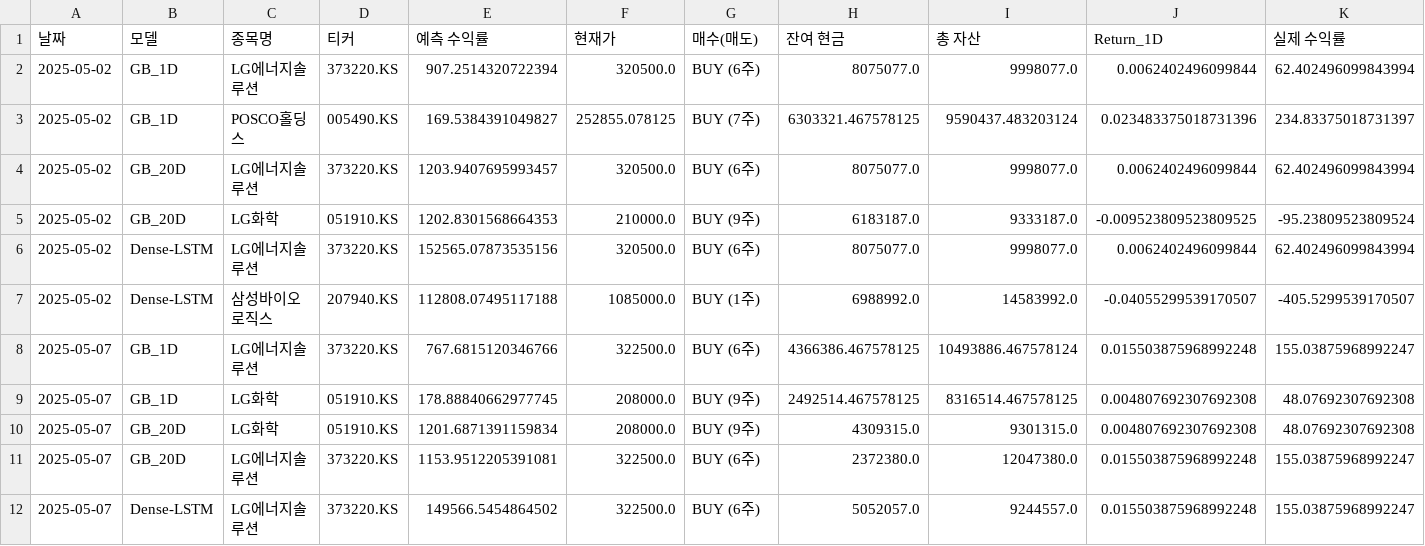
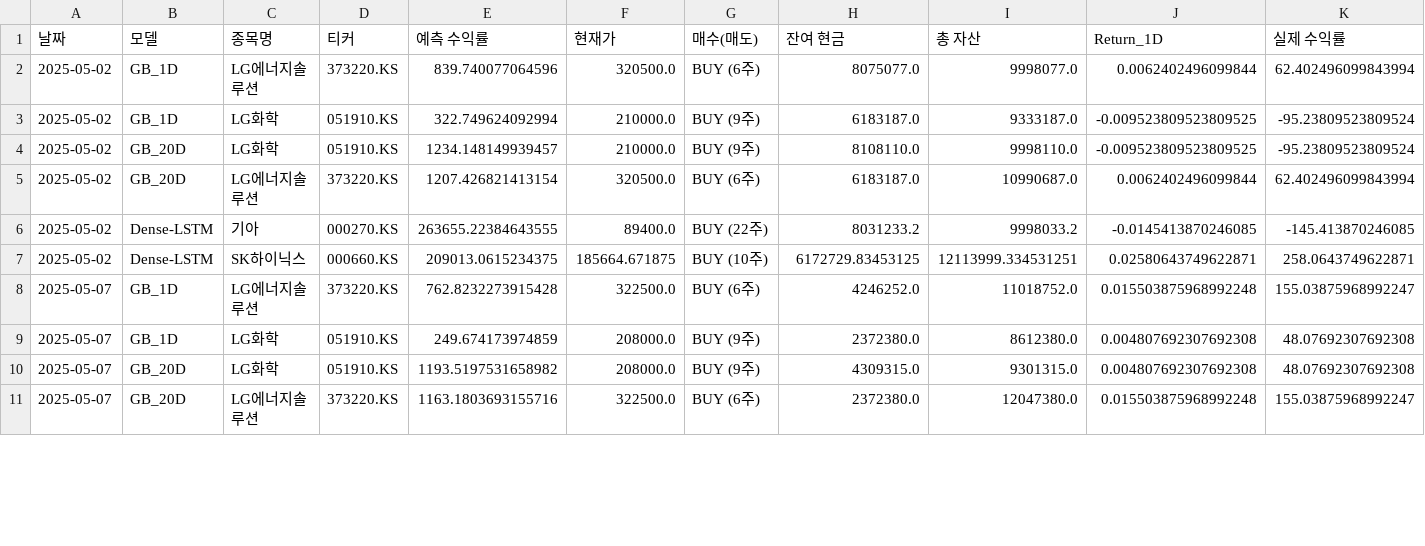
Before and after one commit to chesin1/-stock-ai-kr, a CSV file: data/kr_simulation_result_with_accuracy.csv, drawn as a sheet; only a part is shown; removed rows and columns are numbered as before the commit, all else as after; rows hold the shown columns only; the diff covers the shown part only; the diff names each change by its address in the sheet, - before the commit and + after, or states it on an @@ line.

```diff
--- a/data/kr_simulation_result_with_accuracy.csv
+++ b/data/kr_simulation_result_with_accuracy.csv
-E2 (예측 수익률): 907.2514320722394
+E2 (예측 수익률): 839.740077064596
-row 3: 2025-05-02 | GB_1D | POSCO홀딩스 | 005490.KS | 169.5384391049827 | 252855.078125 | BUY (7주) | 6303321.467578125 | 9590437.483203124 | 0.023483375018731396 | 234.83375018731397
-row 4: 2025-05-02 | GB_20D | LG에너지솔루션 | 373220.KS | 1203.9407695993457 | 320500.0 | BUY (6주) | 8075077.0 | 9998077.0 | 0.0062402496099844 | 62.402496099843994
-B3 (모델): GB_20D
+B3 (모델): GB_1D
-E3 (예측 수익률): 1202.8301568664353
+E3 (예측 수익률): 322.749624092994
+row 4: 2025-05-02 | GB_20D | LG화학 | 051910.KS | 1234.148149939457 | 210000.0 | BUY (9주) | 8108110.0 | 9998110.0 | -0.009523809523809525 | -95.23809523809524
-B5 (모델): Dense-LSTM
+B5 (모델): GB_20D
-E5 (예측 수익률): 152565.07873535156
+E5 (예측 수익률): 1207.426821413154
-H5 (잔여 현금): 8075077.0
+H5 (잔여 현금): 6183187.0
-I5 (총 자산): 9998077.0
+I5 (총 자산): 10990687.0
-C6 (종목명): 삼성바이오로직스
+C6 (종목명): 기아
-D6 (티커): 207940.KS
+D6 (티커): 000270.KS
-E6 (예측 수익률): 112808.07495117188
+E6 (예측 수익률): 263655.22384643555
-F6 (현재가): 1085000.0
+F6 (현재가): 89400.0
-G6 (매수(매도)): BUY (1주)
+G6 (매수(매도)): BUY (22주)
-H6 (잔여 현금): 6988992.0
+H6 (잔여 현금): 8031233.2
-I6 (총 자산): 14583992.0
+I6 (총 자산): 9998033.2
-J6 (Return_1D): -0.04055299539170507
+J6 (Return_1D): -0.0145413870246085
-K6 (실제 수익률): -405.5299539170507
+K6 (실제 수익률): -145.413870246085
+row 7: 2025-05-02 | Dense-LSTM | SK하이닉스 | 000660.KS | 209013.0615234375 | 185664.671875 | BUY (10주) | 6172729.83453125 | 12113999.334531251 | 0.02580643749622871 | 258.0643749622871
-E8 (예측 수익률): 767.6815120346766
+E8 (예측 수익률): 762.8232273915428
-H8 (잔여 현금): 4366386.467578125
+H8 (잔여 현금): 4246252.0
-I8 (총 자산): 10493886.467578124
+I8 (총 자산): 11018752.0
-E9 (예측 수익률): 178.88840662977745
+E9 (예측 수익률): 249.674173974859
-H9 (잔여 현금): 2492514.467578125
+H9 (잔여 현금): 2372380.0
-I9 (총 자산): 8316514.467578125
+I9 (총 자산): 8612380.0
-E10 (예측 수익률): 1201.6871391159834
+E10 (예측 수익률): 1193.5197531658982
-E11 (예측 수익률): 1153.9512205391081
+E11 (예측 수익률): 1163.1803693155716
-row 12: 2025-05-07 | Dense-LSTM | LG에너지솔루션 | 373220.KS | 149566.5454864502 | 322500.0 | BUY (6주) | 5052057.0 | 9244557.0 | 0.015503875968992248 | 155.03875968992247
```
Also changed, not shown: 1 added row, 1 removed row and 28 edited cells elsewhere in this file, data/dense_lstm_portfolio_final.csv, data/gb_1d_portfolio_final.csv, 4 other files.
